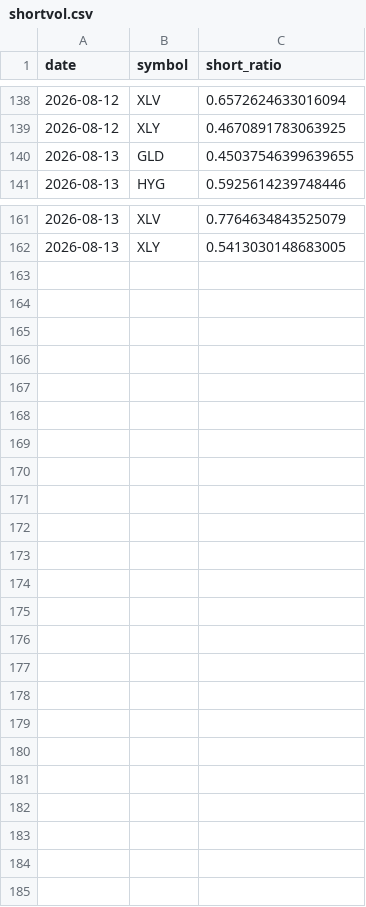
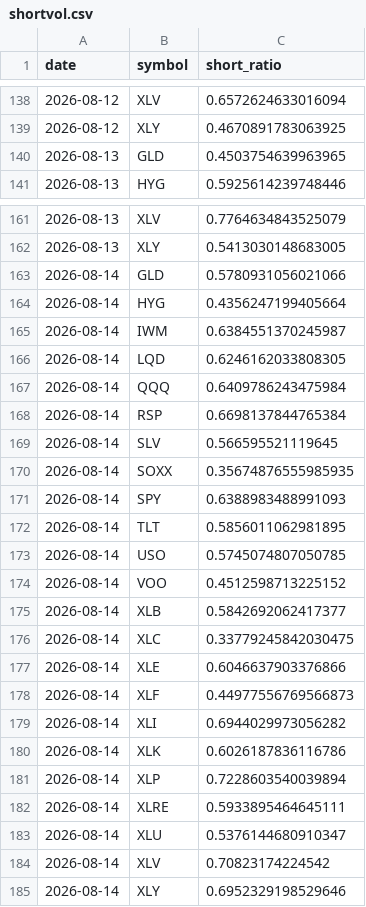
Before and after one commit to Krysson/CapitalMarketsMacro, a CSV file: history/shortvol.csv, drawn as a sheet; only a part is shown, gaps mark what is left out.

Commit message:
app accrual: shortvol 2026-08-14

```diff
--- a/history/shortvol.csv
+++ b/history/shortvol.csv
@@ -139,3 +139,3 @@ date,symbol,short_ratio
 2026-08-12,XLY,0.4670891783063925
-2026-08-13,GLD,0.45037546399639655
+2026-08-13,GLD,0.4503754639963965
 2026-08-13,HYG,0.5925614239748446
@@ -162 +162,24 @@ date,symbol,short_ratio
 2026-08-13,XLY,0.5413030148683005
+2026-08-14,GLD,0.5780931056021066
+2026-08-14,HYG,0.4356247199405664
+2026-08-14,IWM,0.6384551370245987
+2026-08-14,LQD,0.6246162033808305
+2026-08-14,QQQ,0.6409786243475984
+2026-08-14,RSP,0.6698137844765384
+2026-08-14,SLV,0.566595521119645
+2026-08-14,SOXX,0.35674876555985935
+2026-08-14,SPY,0.6388983488991093
+2026-08-14,TLT,0.5856011062981895
+2026-08-14,USO,0.5745074807050785
+2026-08-14,VOO,0.4512598713225152
+2026-08-14,XLB,0.5842692062417377
+2026-08-14,XLC,0.33779245842030475
+2026-08-14,XLE,0.6046637903376866
+2026-08-14,XLF,0.44977556769566873
+2026-08-14,XLI,0.6944029973056282
+2026-08-14,XLK,0.6026187836116786
+2026-08-14,XLP,0.7228603540039894
+2026-08-14,XLRE,0.5933895464645111
+2026-08-14,XLU,0.5376144680910347
+2026-08-14,XLV,0.70823174224542
+2026-08-14,XLY,0.6952329198529646
```
